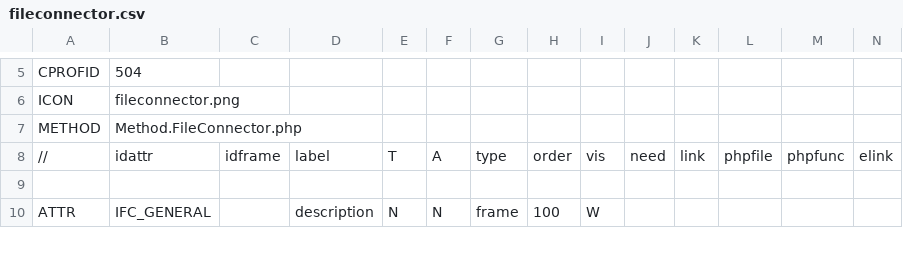
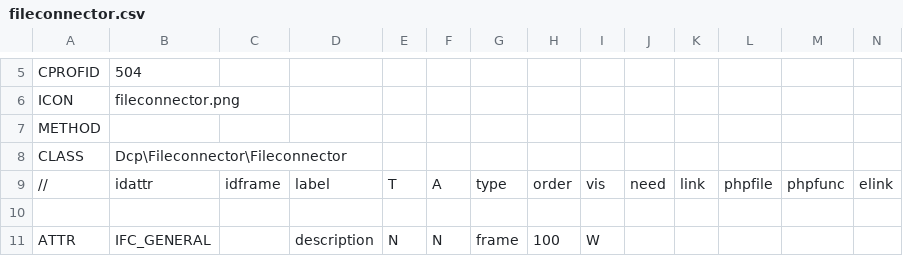
Before and after one commit to dynacase-labs/dynacase-fileconnector, a CSV file: fileconnector.csv, drawn as a sheet; only a part is shown, gaps mark what is left out; rows hold the shown columns only; the diff names each change by its address in the sheet, - before the commit and + after, or states it on an @@ line.

Commit message:
Replace Method file by Class (refs #4098)

```diff
--- a/fileconnector.csv
+++ b/fileconnector.csv
-B7: Method.FileConnector.php
+B7: (empty)
+row 8: CLASS | Dcp\Fileconnector\Fileconnector
```
Also changed, not shown: 10 other files.
